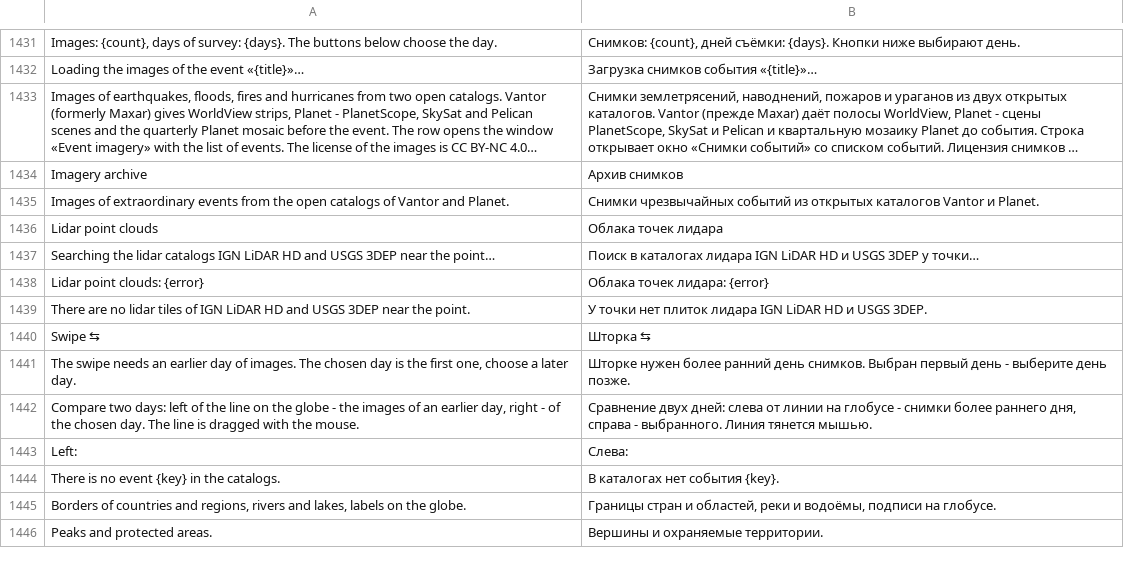
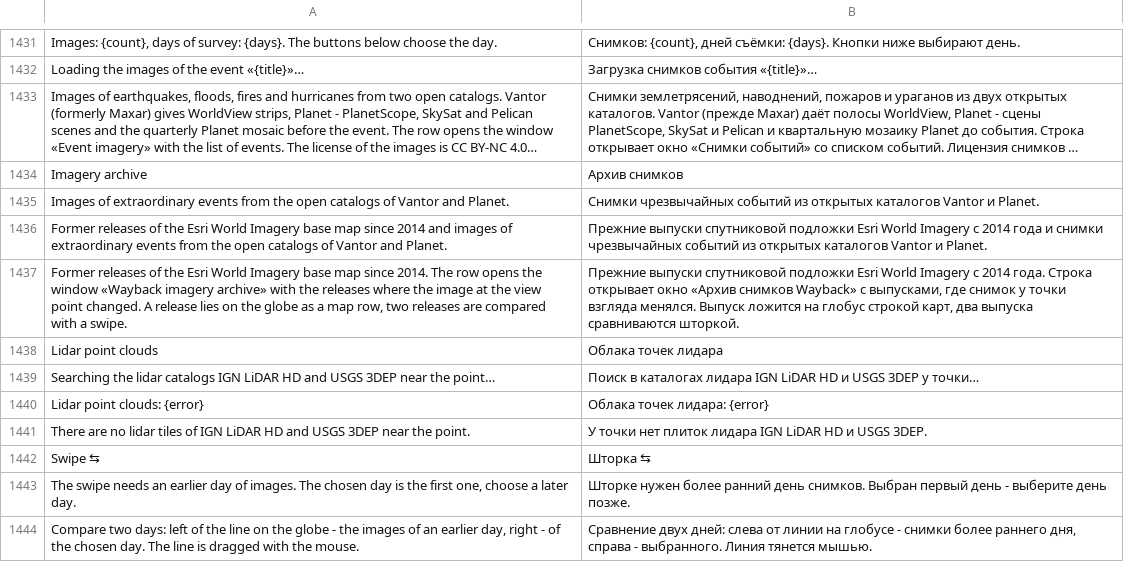
Before and after one commit to Valery35/planetx-lite, a TSV file: crates/ui/i18n/ru.tsv, drawn as a sheet; only a part is shown, gaps mark what is left out; the shorter side is filled out with more unchanged rows; long unchanged cells end in ….

Commit message:
Темы NASA GIBS по шкале времени и строка «Esri Wayback» в «Архиве и съёмке», как темы модуля
День темы GIBS и слоя всего каталога GIBS задаёт правый край шкалы времени, без шкалы - последний готовый день. Прежде тема всегда стояла на последнем дне. Строка «Esri Wayback» открывает окно архива со шторкой выпусков, у страницы её нет, как пункта меню на глобусе.

```diff
--- a/crates/ui/i18n/ru.tsv
+++ b/crates/ui/i18n/ru.tsv
@@ -1435,2 +1435,4 @@ Imagery archive	Архив снимков
 Images of extraordinary events from the open catalogs of Vantor and Planet.	Снимки чрезвычайных событий из открытых каталогов Vantor и Planet.
+Former releases of the Esri World Imagery base map since 2014 and images of extraordinary events from the open catalogs of Vantor and Planet.	Прежние выпуски спутниковой подложки Esri World Imagery с 2014 года и снимки чрезвычайных событий из открытых каталогов Vantor и Planet.
+Former releases of the Esri World Imagery base map since 2014. The row opens the window «Wayback imagery archive» with the releases where the image at the view point changed. A release lies on the globe as a map row, two releases are compared with a swipe.	Прежние выпуски спутниковой подложки Esri World Imagery с 2014 года. Строка открывает окно «Архив снимков Wayback» с выпусками, где снимок у точки взгляда менялся. Выпуск ложится на глобус строкой карт, два выпуска сравниваются шторкой.
 Lidar point clouds	Облака точек лидара
```
Also changed, not shown: 4 other files.
